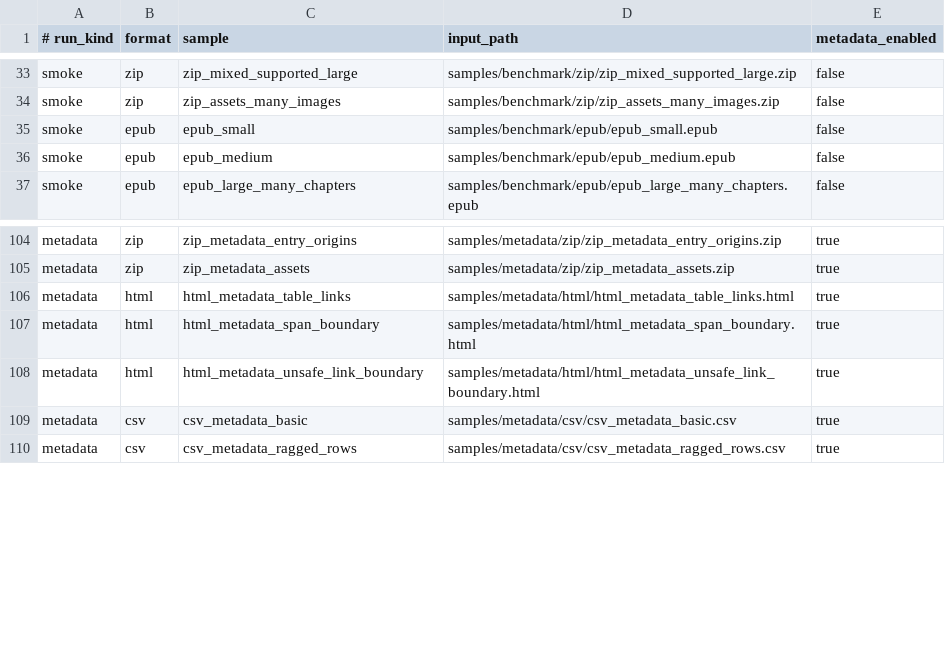
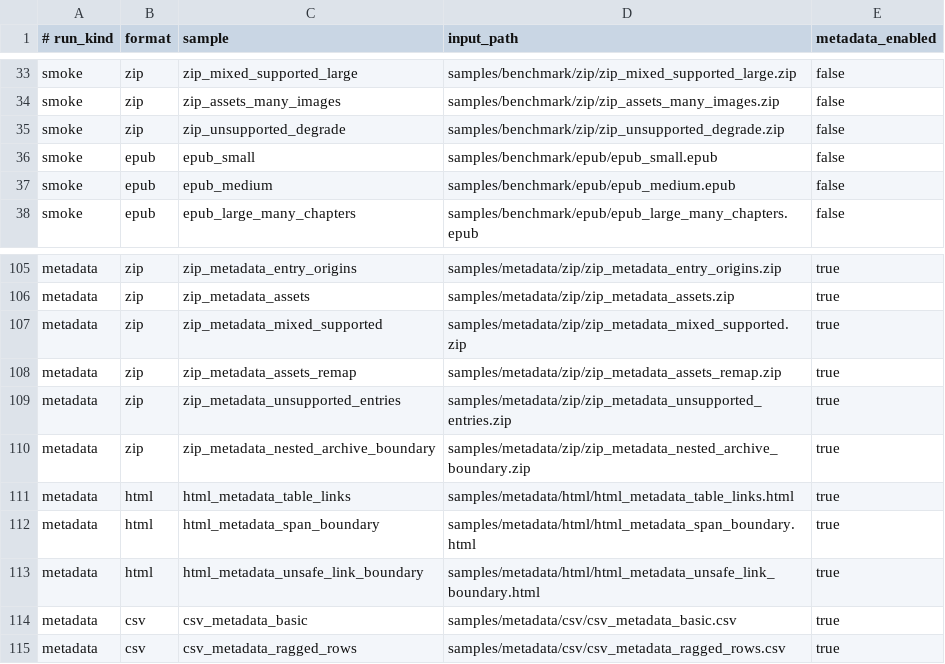
Before and after one commit to ZSeanYves/markitdown, a TSV file: samples/benchmark/corpus.tsv, drawn as a sheet; only a part is shown, gaps mark what is left out; the diff names each change by its address in the sheet, - before the commit and + after, or states it on an @@ line.

```diff
--- a/samples/benchmark/corpus.tsv
+++ b/samples/benchmark/corpus.tsv
+row 35: smoke | zip | zip_unsupported_degrade | samples/benchmark/zip/zip_unsupported_degrade.zip | false
+row 107: metadata | zip | zip_metadata_mixed_supported | samples/metadata/zip/zip_metadata_mixed_supported.zip | true
+row 108: metadata | zip | zip_metadata_assets_remap | samples/metadata/zip/zip_metadata_assets_remap.zip | true
+row 109: metadata | zip | zip_metadata_unsupported_entries | samples/metadata/zip/zip_metadata_unsupported_entries.zip | true
+row 110: metadata | zip | zip_metadata_nested_archive_boundary | samples/metadata/zip/zip_metadata_nested_archive_boundary.zip | true
```
Also changed, not shown: 40 other files.
